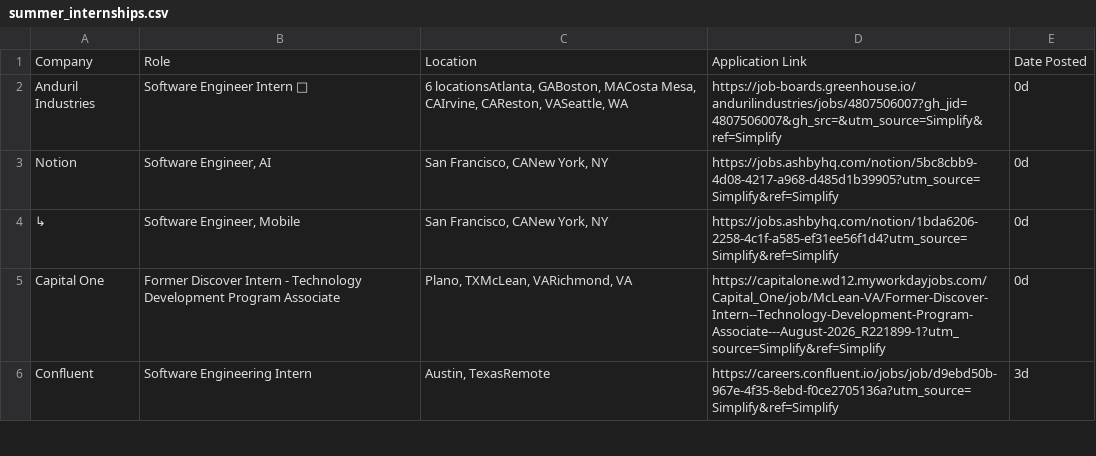
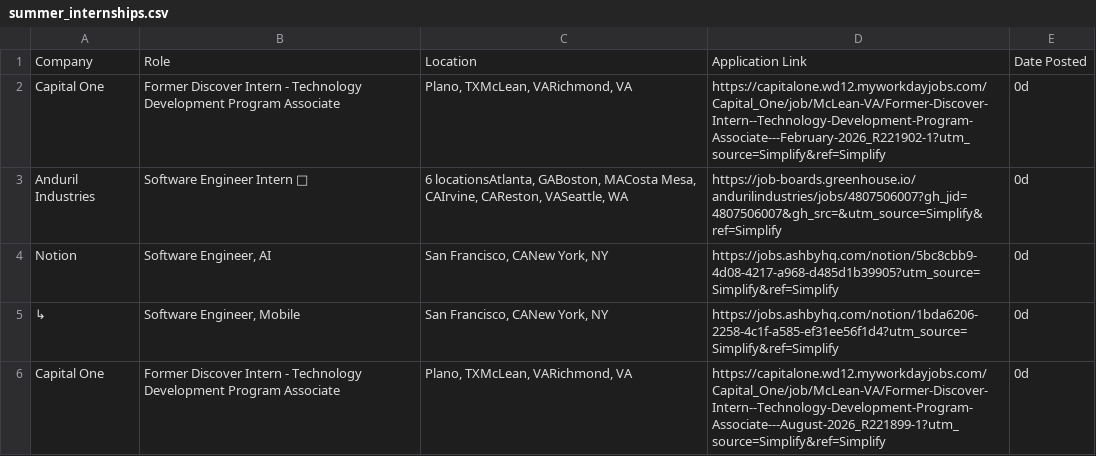
Before and after one commit to lenovocho86-code/job, a CSV file: scraped_jobs/summer_internships.csv, drawn as a sheet; only a part is shown; the shorter side is filled out with more unchanged rows; the diff names each change by its address in the sheet, - before the commit and + after, or states it on an @@ line.

```diff
--- a/scraped_jobs/summer_internships.csv
+++ b/scraped_jobs/summer_internships.csv
+row 2: Capital One | Former Discover Intern - Technology Development Program Associate | Plano, TXMcLean, VARichmond, VA | https://capitalone.wd12.myworkdayjobs.com/Capital_One/job/McLean-VA/Former-Discover-Intern--Technology-Development-Program-Associate---February-2026_R221902-1?utm_source=Simplify&ref=Simplify | 0d
```
Also changed, not shown: scraped_jobs/new_grad.csv, 5 other files.
